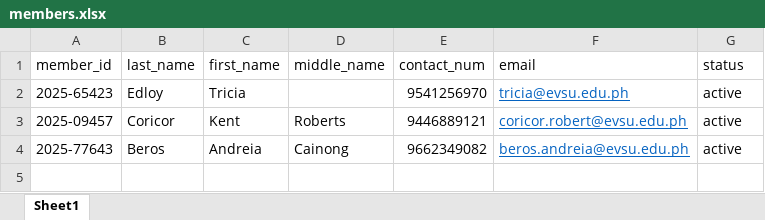
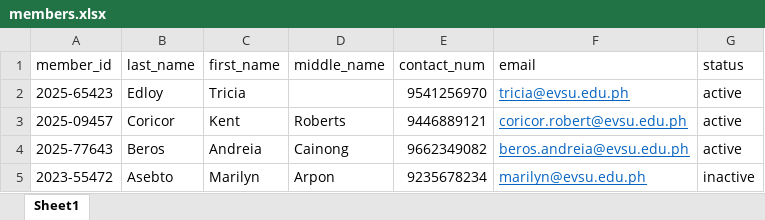
Before and after one commit to choi-jongho/info-management, an Excel workbook: uploads/members.xlsx, sheet Sheet1, drawn as a sheet; values as stored, in another font and other column widths than the file's, no borders; the diff names each change by its address in the sheet, - before the commit and + after, or states it on an @@ line.

```diff
--- a/uploads/members.xlsx (sheet Sheet1)
+++ b/uploads/members.xlsx (sheet Sheet1)
+row 5: 2023-55472 | Asebto | Marilyn | Arpon | 9235678234 | marilyn@evsu.edu.ph | inactive
```
Also changed, not shown: 9 other files.
